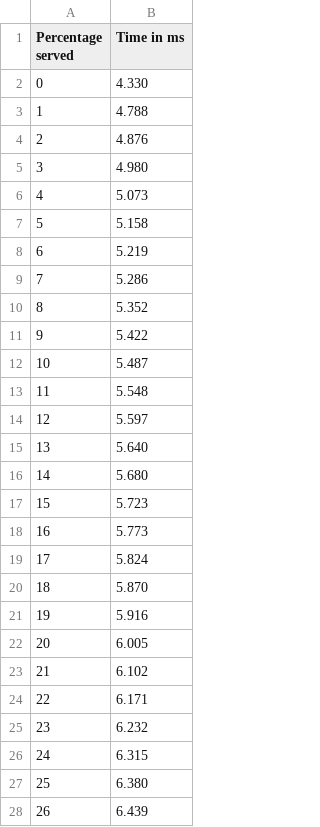
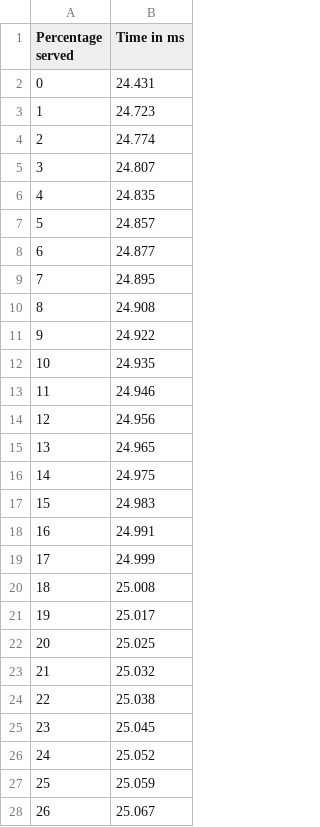
Before and after one commit to KyleCotton/ug4-proj-examples, a CSV file: web-server/benches/external/csv/C100R10000Tsingle_handler.csv, drawn as a sheet; only a part is shown; the diff covers the shown part only.

```diff
--- a/web-server/benches/external/csv/C100R10000Tsingle_handler.csv
+++ b/web-server/benches/external/csv/C100R10000Tsingle_handler.csv
@@ -1,28 +1,28 @@
 Percentage served,Time in ms
-0,4.330
-1,4.788
-2,4.876
-3,4.980
-4,5.073
-5,5.158
-6,5.219
-7,5.286
-8,5.352
-9,5.422
-10,5.487
-11,5.548
-12,5.597
-13,5.640
-14,5.680
-15,5.723
-16,5.773
-17,5.824
-18,5.870
-19,5.916
-20,6.005
-21,6.102
-22,6.171
-23,6.232
-24,6.315
-25,6.380
-26,6.439
+0,24.431
+1,24.723
+2,24.774
+3,24.807
+4,24.835
+5,24.857
+6,24.877
+7,24.895
+8,24.908
+9,24.922
+10,24.935
+11,24.946
+12,24.956
+13,24.965
+14,24.975
+15,24.983
+16,24.991
+17,24.999
+18,25.008
+19,25.017
+20,25.025
+21,25.032
+22,25.038
+23,25.045
+24,25.052
+25,25.059
+26,25.067
```
Also changed, not shown: 74 edited cells elsewhere in this file, web-server/benches/external/csv/C100R10000Tseparate_handler.csv, web-server/benches/external/csv/C100R10000Tsingle_threaded.csv, 46 other files.
